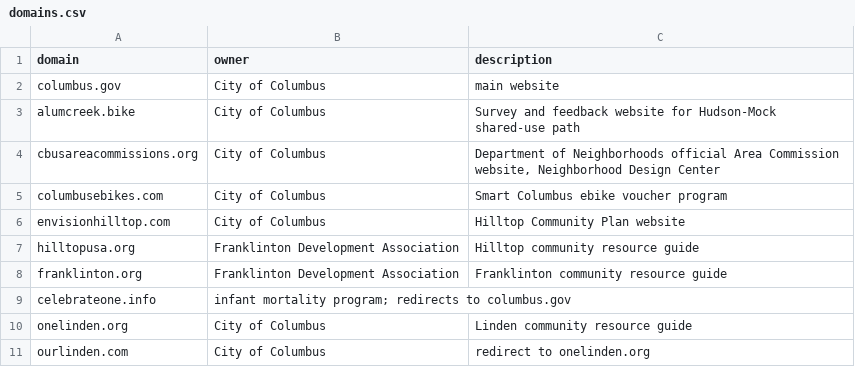
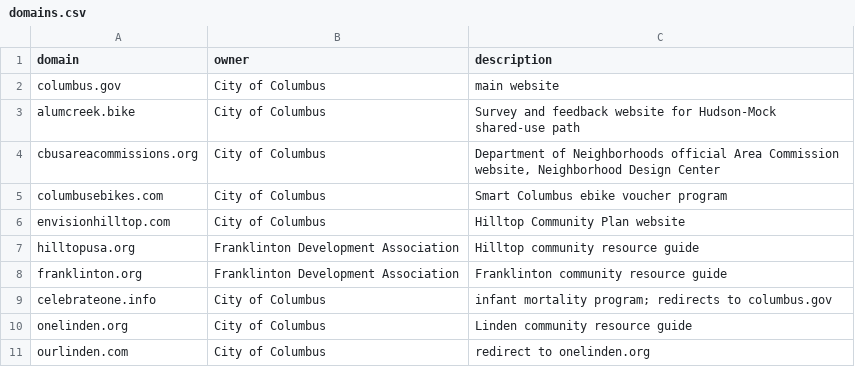
Before and after one commit to benlk/columbus-gov-websites, a CSV file: domains.csv, drawn as a sheet.

Commit message:
Add ownership info for celebrateone.info

```diff
--- a/domains.csv
+++ b/domains.csv
@@ -8,3 +8,3 @@ hilltopusa.org,"Franklinton Development Association","Hilltop community resource
 franklinton.org,"Franklinton Development Association","Franklinton community resource guide"
-celebrateone.info,"infant mortality program; redirects to columbus.gov"
+celebrateone.info,"City of Columbus","infant mortality program; redirects to columbus.gov"
 onelinden.org,"City of Columbus","Linden community resource guide"
```
